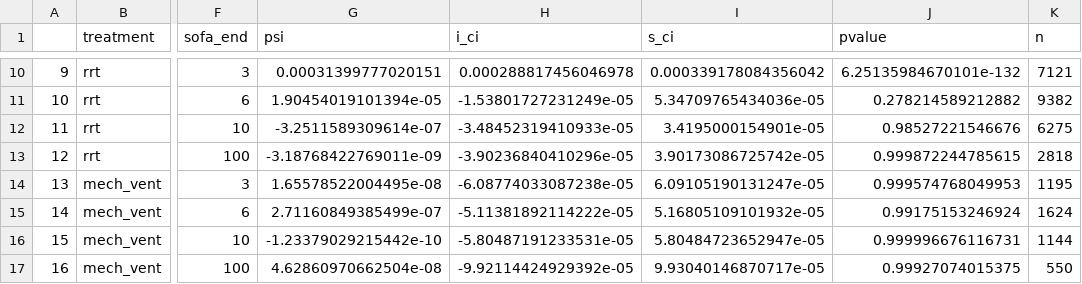
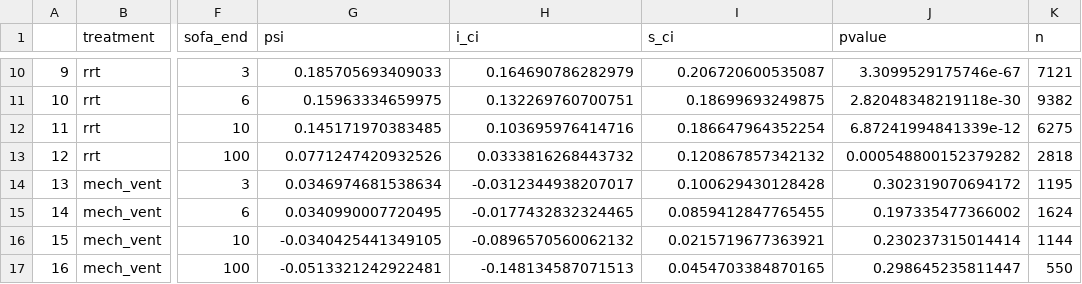
Before and after one commit to joamats/mit-tmle-cancer, a CSV file: results/TMLE.csv, drawn as a sheet; only a part is shown, gaps mark what is left out; the diff covers the shown part only; the diff names each change by its address in the sheet, - before the commit and + after, or states it on an @@ line.

```diff
--- a/results/TMLE.csv
+++ b/results/TMLE.csv
-G10 (psi): 0.00031399777020151
+G10 (psi): 0.185705693409033
-H10 (i_ci): 0.000288817456046978
+H10 (i_ci): 0.164690786282979
-I10 (s_ci): 0.000339178084356042
+I10 (s_ci): 0.206720600535087
-J10 (pvalue): 6.25135984670101e-132
+J10 (pvalue): 3.3099529175746e-67
-G11 (psi): 1.90454019101394e-05
+G11 (psi): 0.15963334659975
-H11 (i_ci): -1.53801727231249e-05
+H11 (i_ci): 0.132269760700751
-I11 (s_ci): 5.34709765434036e-05
+I11 (s_ci): 0.18699693249875
-J11 (pvalue): 0.278214589212882
+J11 (pvalue): 2.82048348219118e-30
-G12 (psi): -3.2511589309614e-07
+G12 (psi): 0.145171970383485
-H12 (i_ci): -3.48452319410933e-05
+H12 (i_ci): 0.103695976414716
-I12 (s_ci): 3.4195000154901e-05
+I12 (s_ci): 0.186647964352254
-J12 (pvalue): 0.98527221546676
+J12 (pvalue): 6.87241994841339e-12
-G13 (psi): -3.18768422769011e-09
+G13 (psi): 0.0771247420932526
-H13 (i_ci): -3.90236840410296e-05
+H13 (i_ci): 0.0333816268443732
-I13 (s_ci): 3.90173086725742e-05
+I13 (s_ci): 0.120867857342132
-J13 (pvalue): 0.999872244785615
+J13 (pvalue): 0.000548800152379282
-G14 (psi): 1.65578522004495e-08
+G14 (psi): 0.0346974681538634
-H14 (i_ci): -6.08774033087238e-05
+H14 (i_ci): -0.0312344938207017
-I14 (s_ci): 6.09105190131247e-05
+I14 (s_ci): 0.100629430128428
-J14 (pvalue): 0.999574768049953
+J14 (pvalue): 0.302319070694172
-G15 (psi): 2.71160849385499e-07
+G15 (psi): 0.0340990007720495
-H15 (i_ci): -5.11381892114222e-05
+H15 (i_ci): -0.0177432832324465
-I15 (s_ci): 5.16805109101932e-05
+I15 (s_ci): 0.0859412847765455
-J15 (pvalue): 0.99175153246924
+J15 (pvalue): 0.197335477366002
-G16 (psi): -1.23379029215442e-10
+G16 (psi): -0.0340425441349105
-H16 (i_ci): -5.80487191233531e-05
+H16 (i_ci): -0.0896570560062132
-I16 (s_ci): 5.80484723652947e-05
+I16 (s_ci): 0.0215719677363921
-J16 (pvalue): 0.999996676116731
+J16 (pvalue): 0.230237315014414
-G17 (psi): 4.62860970662504e-08
+G17 (psi): -0.0513321242922481
-H17 (i_ci): -9.92114424929392e-05
+H17 (i_ci): -0.148134587071513
-I17 (s_ci): 9.93040146870717e-05
+I17 (s_ci): 0.0454703384870165
-J17 (pvalue): 0.99927074015375
+J17 (pvalue): 0.298645235811447
```
Also changed, not shown: 160 edited cells elsewhere in this file, 2 other files.
